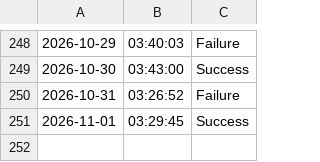
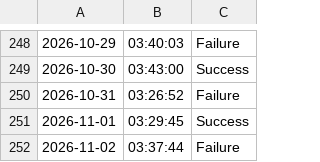
Before and after one commit to SampathBabu14/testing_v2, a CSV file: data.csv, drawn as a sheet; only a part is shown, gaps mark what is left out.

```diff
--- a/data.csv
+++ b/data.csv
@@ -251 +251,2 @@
 2026-11-01,03:29:45,Success
+2026-11-02,03:37:44,Failure
```
